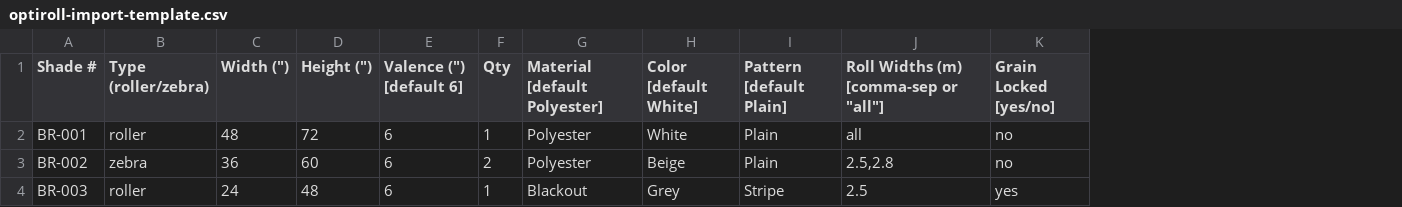
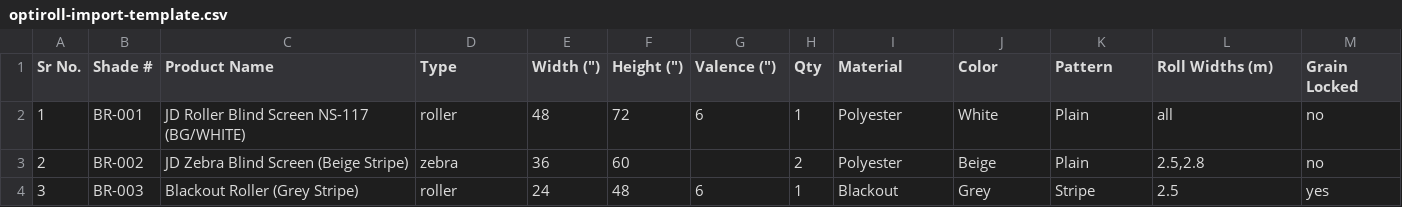
Before and after one commit to amsaif523/optiroll, a CSV file: optiroll-frontend/public/optiroll-import-template.csv, drawn as a sheet; addresses are those after the commit; the diff names each change by its address in the sheet, - before the commit and + after, or states it on an @@ line.

Commit message:
Import: auto-detect header, skip footer rows, default valence to 6
Rewrite the Excel/CSV importer to match the layout clients actually
send (vendor preamble, blank spacer rows between items, footer rows
like GST/Total/Rounding Off). The header row is now auto-located by
scanning for cells matching 'Width' and 'Height', columns are keyed
by header keyword instead of fixed position, and rows where width or
height aren't positive numbers are silently skipped.

Missing or blank cells now fall back to sensible defaults: valence
to 6 inches, type to roller, qty to 1, roll widths to all configured,
material/color/pattern to existing defaults. The template CSV is
restructured to mirror a typical sales-quotation layout with all
OptiRoll fields included.

```diff
--- a/optiroll-frontend/public/optiroll-import-template.csv
+++ b/optiroll-frontend/public/optiroll-import-template.csv
+column A (Sr No.), rows 2-4: 1 | 2 | 3
+column C (Product Name), rows 2-4: JD Roller Blind Screen NS-117 (BG/WHITE) | JD Zebra Blind Screen (Beige Stripe) | Blackout Roller (Grey Stripe)
-D1: Type (roller/zebra)
+D1: Type
-G1: Valence (") [default 6]
+G1: Valence (")
-I1: Material [default Polyester]
+I1: Material
-J1: Color [default White]
+J1: Color
-K1: Pattern [default Plain]
+K1: Pattern
-L1: Roll Widths (m) [comma-sep or "all"]
+L1: Roll Widths (m)
-M1: Grain Locked [yes/no]
+M1: Grain Locked
-G3 (Valence (")): 6
+G3 (Valence (")): (empty)
```
Also changed, not shown: 1 other file.
